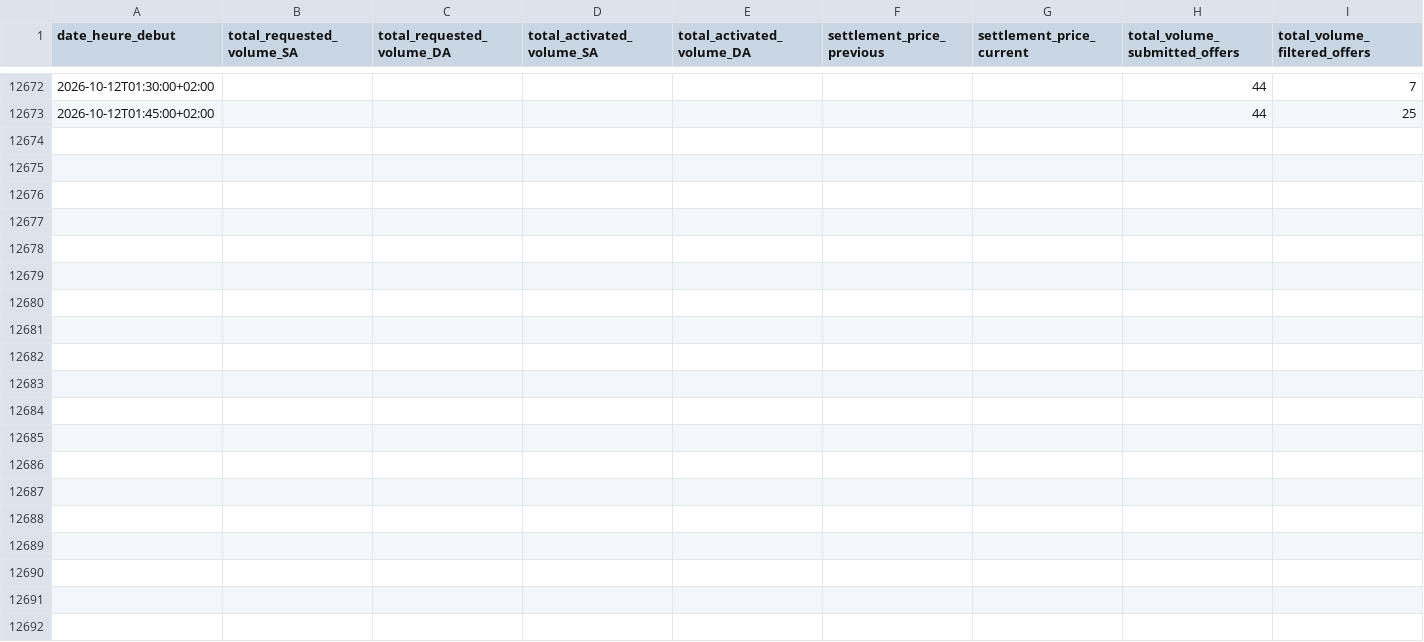
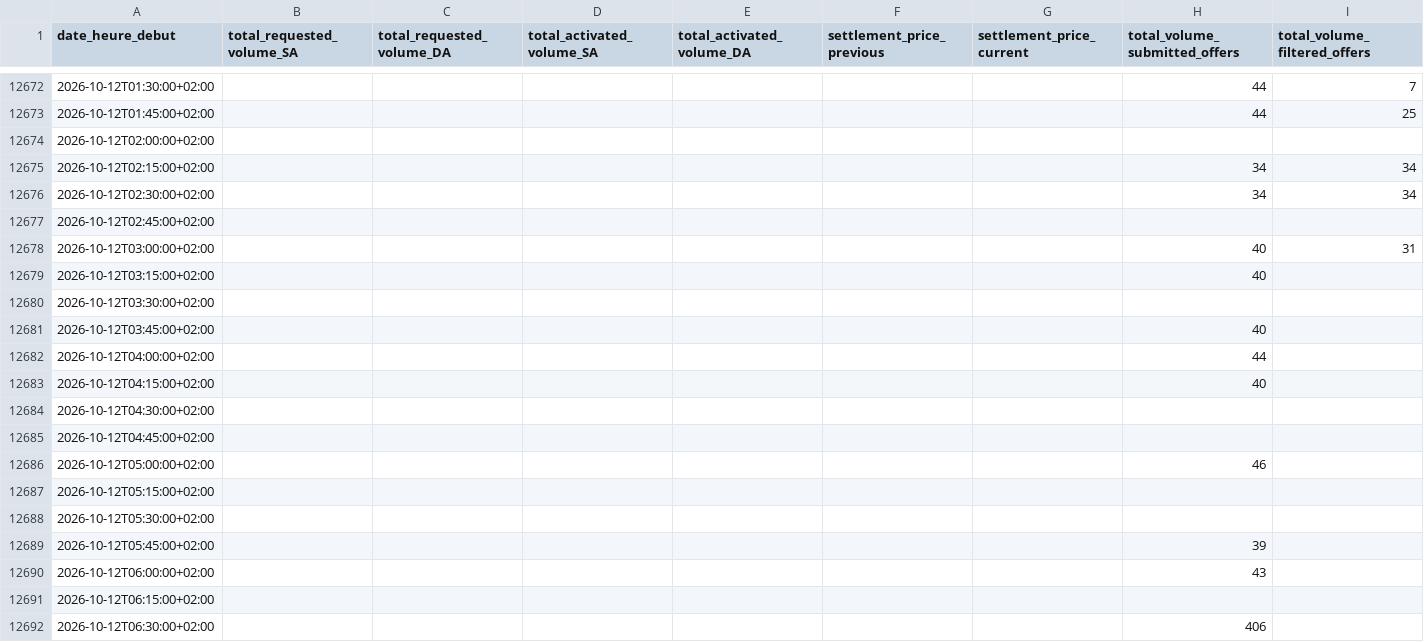
Before and after one commit to SuzanneLemaistre/Data, a CSV file: data/standard_mfrr_data.csv, drawn as a sheet; only a part is shown, gaps mark what is left out; the diff covers the shown part only; the diff names each change by its address in the sheet, - before the commit and + after, or states it on an @@ line.

```diff
--- a/data/standard_mfrr_data.csv
+++ b/data/standard_mfrr_data.csv
+row 12674: 2026-10-12T02:00:00+02:00
+row 12675: 2026-10-12T02:15:00+02:00 |  |  |  |  |  |  | 34 | 34
+row 12676: 2026-10-12T02:30:00+02:00 |  |  |  |  |  |  | 34 | 34
+row 12677: 2026-10-12T02:45:00+02:00
+row 12678: 2026-10-12T03:00:00+02:00 |  |  |  |  |  |  | 40 | 31
+row 12679: 2026-10-12T03:15:00+02:00 |  |  |  |  |  |  | 40
+row 12680: 2026-10-12T03:30:00+02:00
+row 12681: 2026-10-12T03:45:00+02:00 |  |  |  |  |  |  | 40
+row 12682: 2026-10-12T04:00:00+02:00 |  |  |  |  |  |  | 44
+row 12683: 2026-10-12T04:15:00+02:00 |  |  |  |  |  |  | 40
+row 12684: 2026-10-12T04:30:00+02:00
+row 12685: 2026-10-12T04:45:00+02:00
+row 12686: 2026-10-12T05:00:00+02:00 |  |  |  |  |  |  | 46
+row 12687: 2026-10-12T05:15:00+02:00
+row 12688: 2026-10-12T05:30:00+02:00
+row 12689: 2026-10-12T05:45:00+02:00 |  |  |  |  |  |  | 39
+row 12690: 2026-10-12T06:00:00+02:00 |  |  |  |  |  |  | 43
+row 12691: 2026-10-12T06:15:00+02:00
+row 12692: 2026-10-12T06:30:00+02:00 |  |  |  |  |  |  | 406
```
Also changed, not shown: 77 added rows elsewhere in this file, data/standard_afrr_data.csv, 6 other files.
